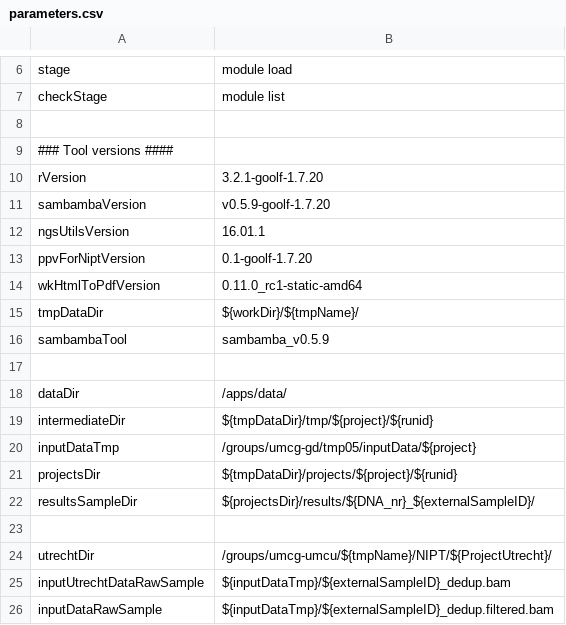
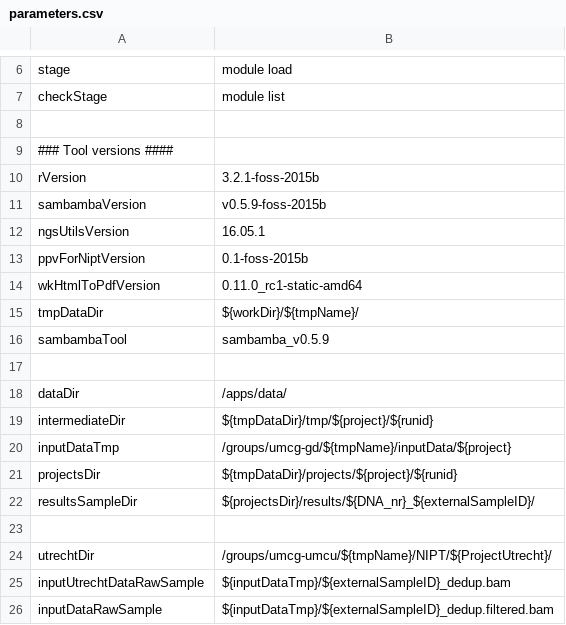
Before and after one commit to molgenis/molgenis-pipelines, a CSV file: compute5/NIPT/parameters.csv, drawn as a sheet; only a part is shown, gaps mark what is left out.

Commit message:
Updated NIPT Parameters.csv for use on leucine-zipper

```diff
--- a/compute5/NIPT/parameters.csv
+++ b/compute5/NIPT/parameters.csv
@@ -9,6 +9,6 @@ checkStage,module list
 ### Tool versions ####
-rVersion,3.2.1-goolf-1.7.20
-sambambaVersion,v0.5.9-goolf-1.7.20
-ngsUtilsVersion,16.01.1
-ppvForNiptVersion,0.1-goolf-1.7.20
+rVersion,3.2.1-foss-2015b
+sambambaVersion,v0.5.9-foss-2015b
+ngsUtilsVersion,16.05.1
+ppvForNiptVersion,0.1-foss-2015b
 wkHtmlToPdfVersion,0.11.0_rc1-static-amd64
@@ -19,3 +19,3 @@ dataDir,/apps/data/
 intermediateDir,${tmpDataDir}/tmp/${project}/${runid}
-inputDataTmp,/groups/umcg-gd/tmp05/inputData/${project}
+inputDataTmp,/groups/umcg-gd/${tmpName}/inputData/${project}
 projectsDir,${tmpDataDir}/projects/${project}/${runid}
```
